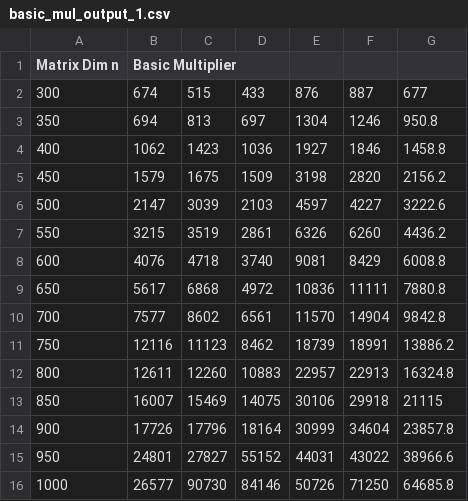
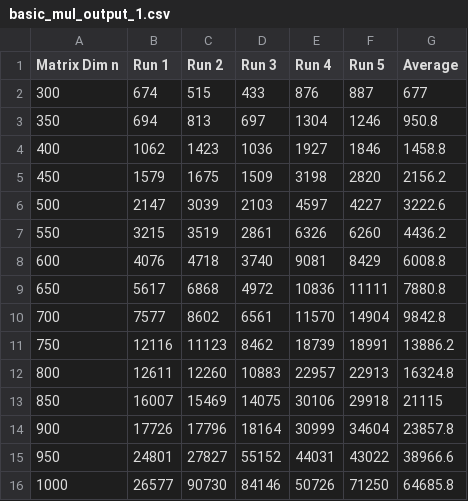
Before and after one commit to y-kim15/matrixMultiComplexity, a CSV file: practical1/basic_mul_output_1.csv, drawn as a sheet.

```diff
--- a/practical1/basic_mul_output_1.csv
+++ b/practical1/basic_mul_output_1.csv
@@ -1,2 +1,2 @@
-Matrix Dim n,Basic Multiplier,,,,,
+Matrix Dim n,Run 1,Run 2,Run 3,Run 4,Run 5,Average
 300,674,515,433,876,887,677
```
Also changed, not shown: practical1/compare_dataStruct_mul_output.csv, 1 other file.
